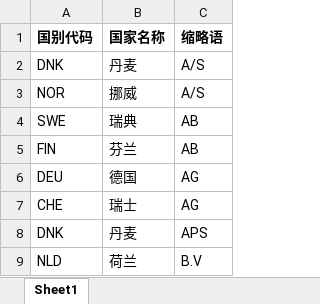
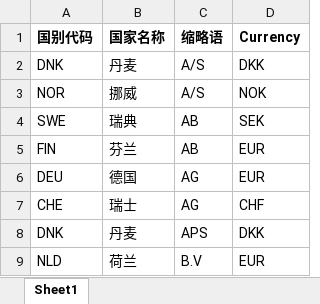
Before and after one commit to Crabs0204/wozhendebuhuixievba, an Excel workbook: 国家主体规则表.xlsx, sheet Sheet1, drawn as a sheet; only a part is shown; values as stored, in another font and other column widths than the file's, no borders; the diff names each change by its address in the sheet, - before the commit and + after, or states it on an @@ line.

Commit message:
Add files via upload

```diff
--- a/国家主体规则表.xlsx (sheet Sheet1)
+++ b/国家主体规则表.xlsx (sheet Sheet1)
+column D (Currency), rows 2-9: DKK | NOK | SEK | EUR | EUR | CHF | DKK | EUR
```
